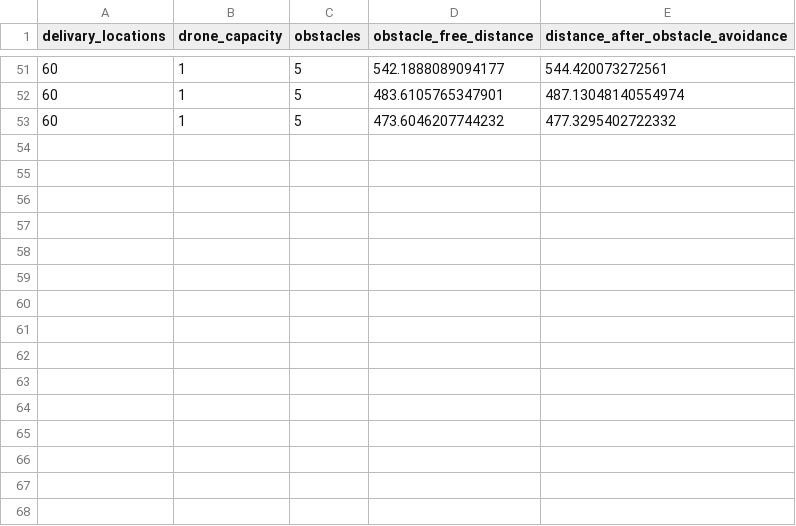
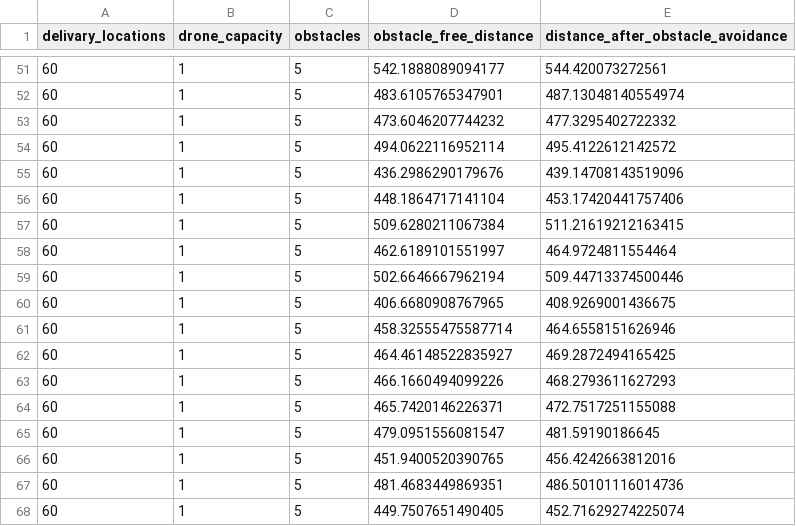
Before and after one commit to CR-Samrat/drone-based-delivary, a CSV file: drone_performance_on_obstacles.csv, drawn as a sheet; only a part is shown, gaps mark what is left out.

```diff
--- a/drone_performance_on_obstacles.csv
+++ b/drone_performance_on_obstacles.csv
@@ -53 +53,16 @@ delivary_locations,drone_capacity,obstacles,obstacle_free_distance,distance_afte
 60,1,5,473.6046207744232,477.3295402722332
+60,1,5,494.0622116952114,495.4122612142572
+60,1,5,436.2986290179676,439.14708143519096
+60,1,5,448.1864717141104,453.17420441757406
+60,1,5,509.6280211067384,511.21619212163415
+60,1,5,462.6189101551997,464.9724811554464
+60,1,5,502.6646667962194,509.44713374500446
+60,1,5,406.6680908767965,408.9269001436675
+60,1,5,458.32555475587714,464.6558151626946
+60,1,5,464.46148522835927,469.2872494165425
+60,1,5,466.1660494099226,468.2793611627293
+60,1,5,465.7420146226371,472.7517251155088
+60,1,5,479.0951556081547,481.59190186645
+60,1,5,451.9400520390765,456.4242663812016
+60,1,5,481.4683449869351,486.50101116014736
+60,1,5,449.7507651490405,452.71629274225074
```
Also changed, not shown: 3 other files.
